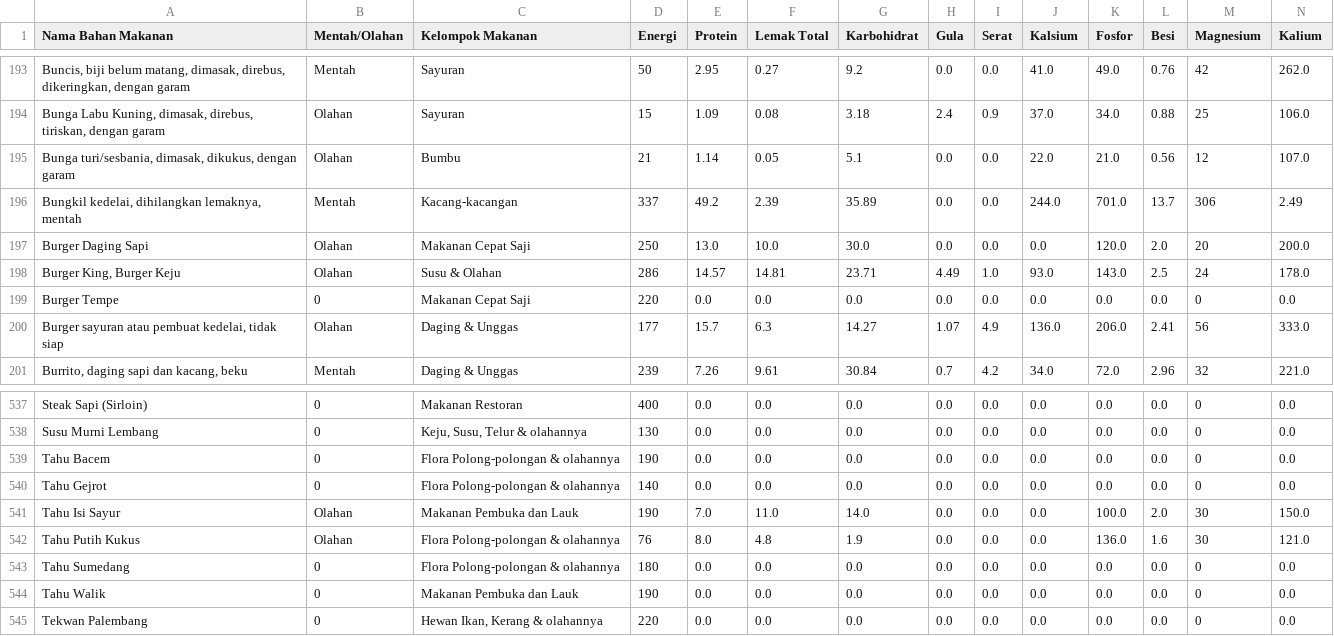
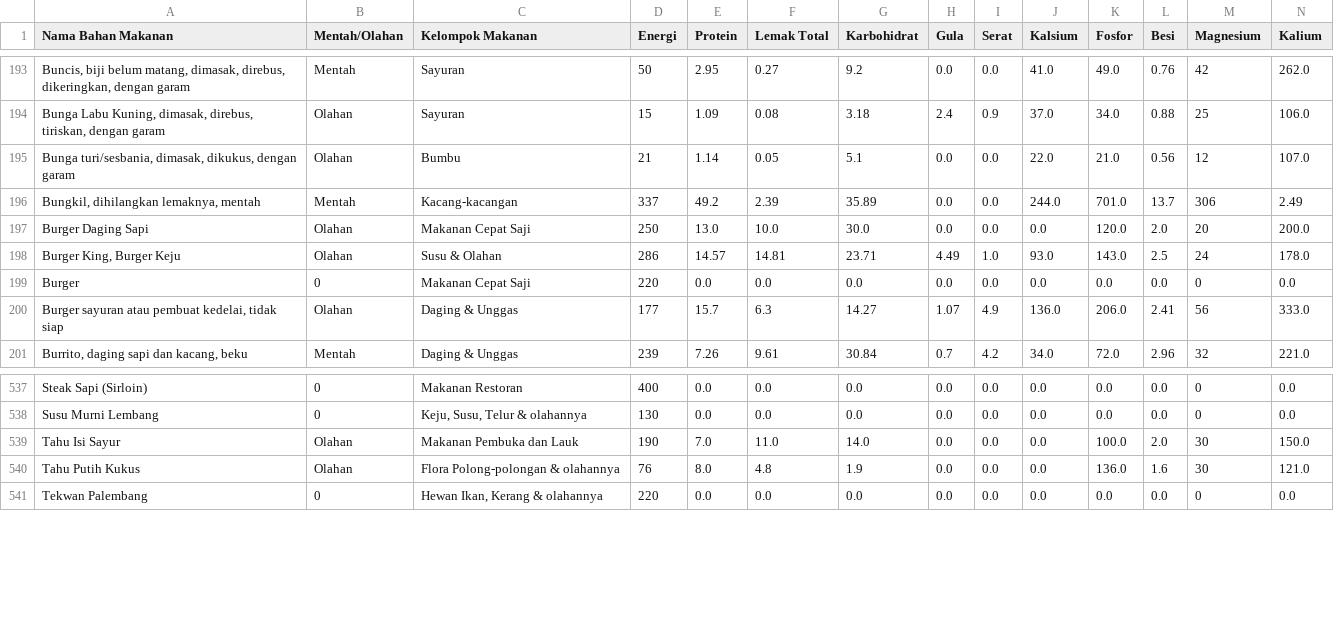
Before and after one commit to rakafdil/NutriMori, a CSV file: ai/data raw/dataset_gabungan.csv, drawn as a sheet; only a part is shown, gaps mark what is left out; rows hold the shown columns only; the diff names each change by its address in the sheet, - before the commit and + after, or states it on an @@ line.

Commit message:
up data

```diff
--- a/ai/data raw/dataset_gabungan.csv
+++ b/ai/data raw/dataset_gabungan.csv
-A196 (Nama Bahan Makanan): Bungkil kedelai, dihilangkan lemaknya, mentah
+A196 (Nama Bahan Makanan): Bungkil, dihilangkan lemaknya, mentah
-A199 (Nama Bahan Makanan): Burger Tempe
+A199 (Nama Bahan Makanan): Burger
-row 539: Tahu Bacem | 0 | Flora Polong-polongan & olahannya | 190 | 0.0 | 0.0 | 0.0 | 0.0 | 0.0 | 0.0 | 0.0 | 0.0 | 0 | 0.0
-row 540: Tahu Gejrot | 0 | Flora Polong-polongan & olahannya | 140 | 0.0 | 0.0 | 0.0 | 0.0 | 0.0 | 0.0 | 0.0 | 0.0 | 0 | 0.0
-row 543: Tahu Sumedang | 0 | Flora Polong-polongan & olahannya | 180 | 0.0 | 0.0 | 0.0 | 0.0 | 0.0 | 0.0 | 0.0 | 0.0 | 0 | 0.0
-row 544: Tahu Walik | 0 | Makanan Pembuka dan Lauk | 190 | 0.0 | 0.0 | 0.0 | 0.0 | 0.0 | 0.0 | 0.0 | 0.0 | 0 | 0.0
```
Also changed, not shown: 4 other files.
